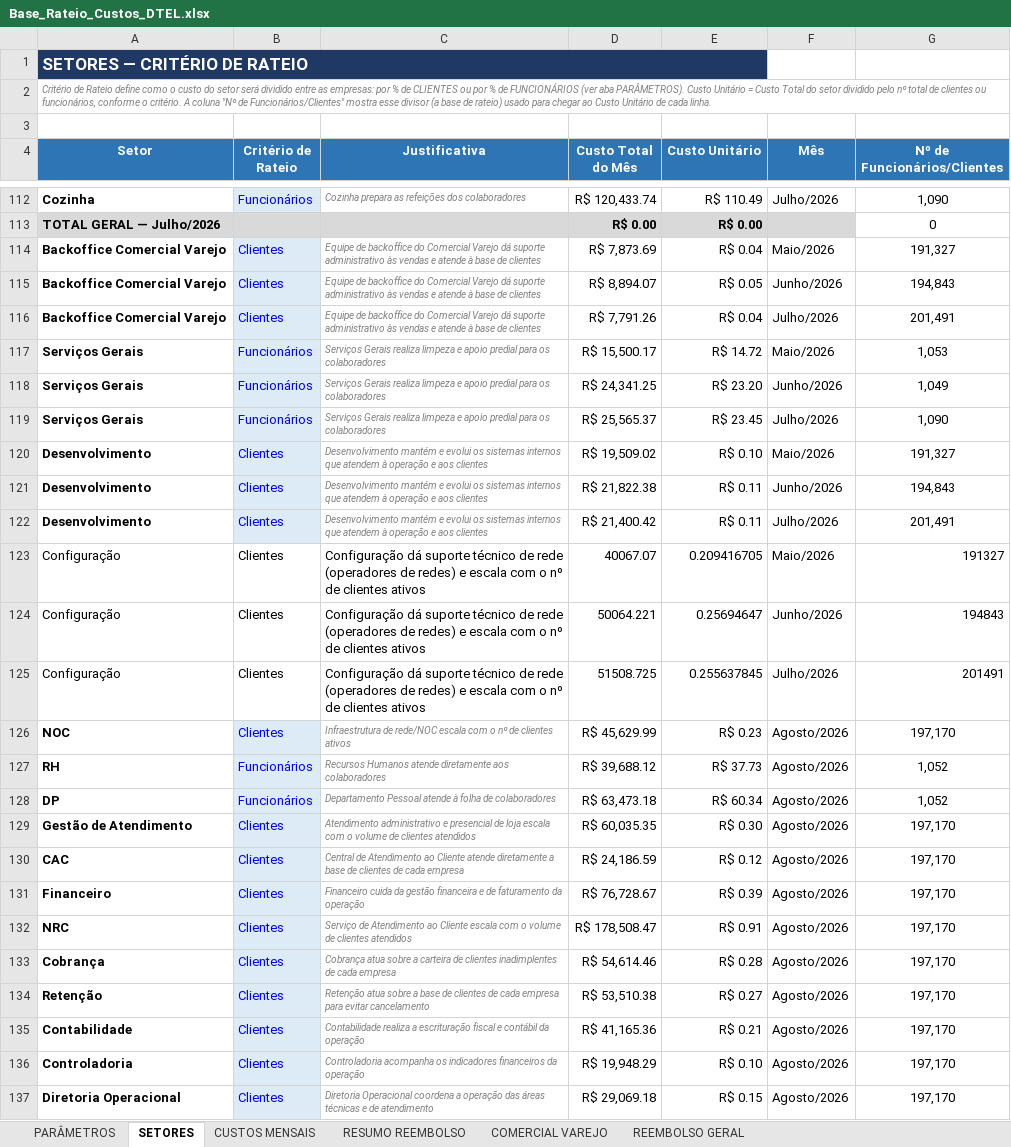
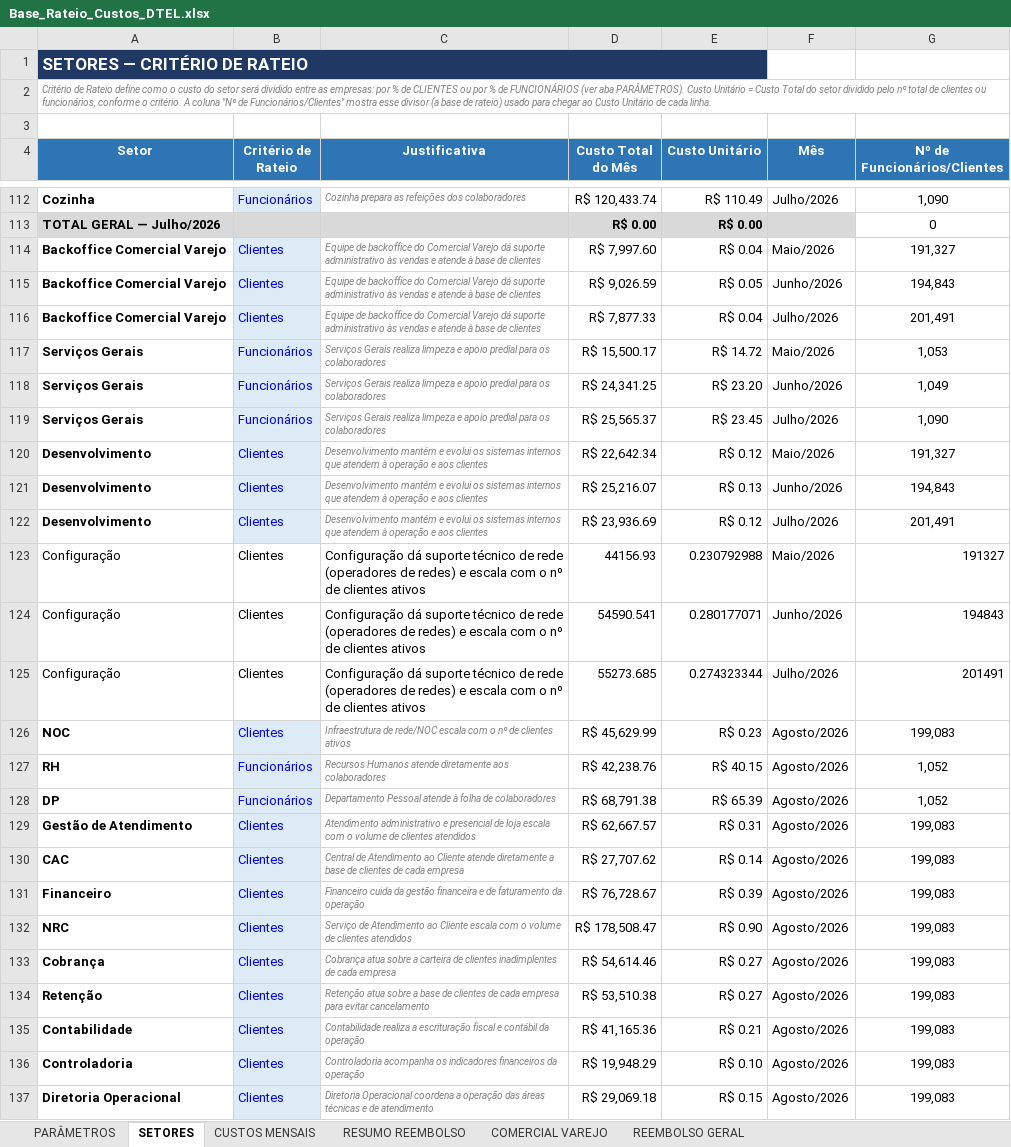
Before and after one commit to Deboradtelelecom/Base-dos-setores, an Excel workbook: dados-mensais/Base_Rateio_Custos_DTEL.xlsx, sheet SETORES, drawn as a sheet; only a part is shown, gaps mark what is left out; values as stored, in another font and other column widths than the file's, no borders; the diff covers the shown part only; the diff names each change by its address in the sheet, - before the commit and + after, or states it on an @@ line.

```diff
--- a/dados-mensais/Base_Rateio_Custos_DTEL.xlsx (sheet SETORES)
+++ b/dados-mensais/Base_Rateio_Custos_DTEL.xlsx (sheet SETORES)
-D114 (Custo Total do Mês): R$ 7,873.69
+D114 (Custo Total do Mês): R$ 7,997.60
-D115 (Custo Total do Mês): R$ 8,894.07
+D115 (Custo Total do Mês): R$ 9,026.59
-D116 (Custo Total do Mês): R$ 7,791.26
+D116 (Custo Total do Mês): R$ 7,877.33
-D120 (Custo Total do Mês): R$ 19,509.02
+D120 (Custo Total do Mês): R$ 22,642.34
-E120 (Custo Unitário): R$ 0.10
+E120 (Custo Unitário): R$ 0.12
-D121 (Custo Total do Mês): R$ 21,822.38
+D121 (Custo Total do Mês): R$ 25,216.07
-E121 (Custo Unitário): R$ 0.11
+E121 (Custo Unitário): R$ 0.13
-D122 (Custo Total do Mês): R$ 21,400.42
+D122 (Custo Total do Mês): R$ 23,936.69
-E122 (Custo Unitário): R$ 0.11
+E122 (Custo Unitário): R$ 0.12
-D123 (Custo Total do Mês): 40067.07
+D123 (Custo Total do Mês): 44156.93
-E123 (Custo Unitário): 0.209416705
+E123 (Custo Unitário): 0.230792988
-D124 (Custo Total do Mês): 50064.221
+D124 (Custo Total do Mês): 54590.541
-E124 (Custo Unitário): 0.25694647
+E124 (Custo Unitário): 0.280177071
-D125 (Custo Total do Mês): 51508.725
+D125 (Custo Total do Mês): 55273.685
-E125 (Custo Unitário): 0.255637845
+E125 (Custo Unitário): 0.274323344
-G126 (Nº de Funcionários/Clientes): 197,170
+G126 (Nº de Funcionários/Clientes): 199,083
-D127 (Custo Total do Mês): R$ 39,688.12
+D127 (Custo Total do Mês): R$ 42,238.76
-E127 (Custo Unitário): R$ 37.73
+E127 (Custo Unitário): R$ 40.15
-D128 (Custo Total do Mês): R$ 63,473.18
+D128 (Custo Total do Mês): R$ 68,791.38
-E128 (Custo Unitário): R$ 60.34
+E128 (Custo Unitário): R$ 65.39
-D129 (Custo Total do Mês): R$ 60,035.35
+D129 (Custo Total do Mês): R$ 62,667.57
-E129 (Custo Unitário): R$ 0.30
+E129 (Custo Unitário): R$ 0.31
-G129:G137 (Nº de Funcionários/Clientes): 197,170
+G129:G137 (Nº de Funcionários/Clientes): 199,083
-D130 (Custo Total do Mês): R$ 24,186.59
+D130 (Custo Total do Mês): R$ 27,707.62
-E130 (Custo Unitário): R$ 0.12
+E130 (Custo Unitário): R$ 0.14
-E132 (Custo Unitário): R$ 0.91
+E132 (Custo Unitário): R$ 0.90
-E133 (Custo Unitário): R$ 0.28
+E133 (Custo Unitário): R$ 0.27
```
Also changed, not shown: 78 edited cells elsewhere in this sheet, sheet REEMBOLSO GERAL, sheet PARÂMETROS, sheet RESUMO REEMBOLSO, sheet CUSTOS MENSAIS, sheet COMERCIAL VAREJO, formulas that keep their value, hidden cells, 8 other files.
